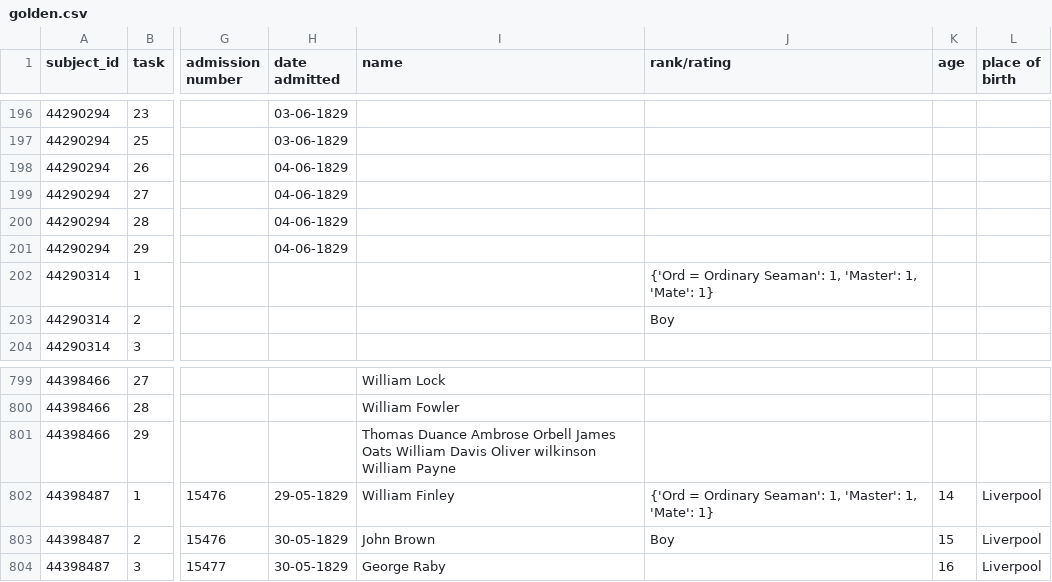
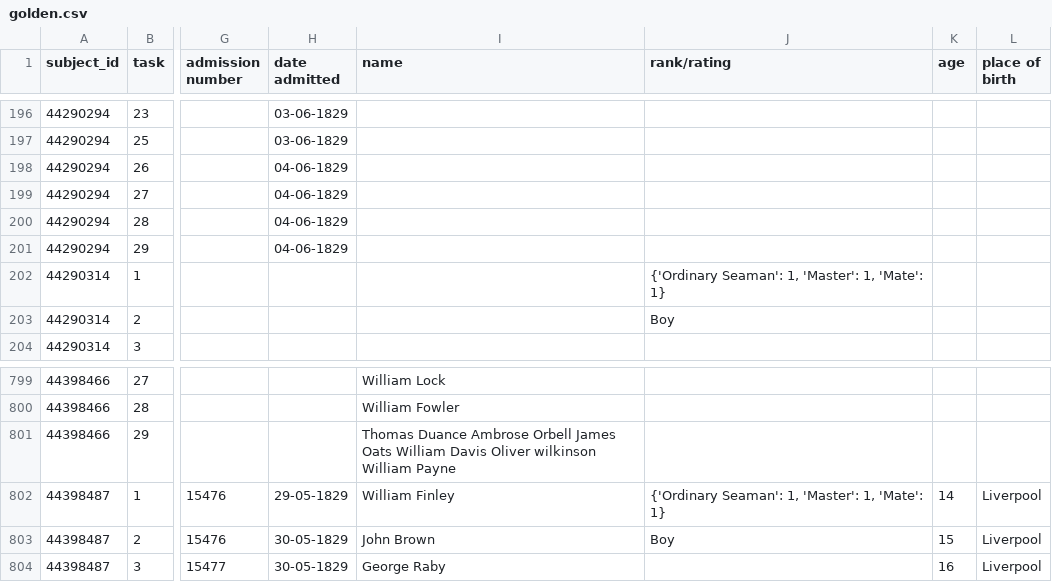
Before and after one commit to nationalarchives/hms-nhs-scripts, a CSV file: golden.csv, drawn as a sheet; only a part is shown, gaps mark what is left out; the diff names each change by its address in the sheet, - before the commit and + after, or states it on an @@ line.

Commit message:
Strip out ^.*= in label names

```diff
--- a/golden.csv
+++ b/golden.csv
-J202 (rank/rating): {'Ord = Ordinary Seaman': 1,…
+J202 (rank/rating): {'Ordinary Seaman': 1,…
-J802 (rank/rating): {'Ord = Ordinary Seaman': 1,…
+J802 (rank/rating): {'Ordinary Seaman': 1,…
```
Also changed, not shown: golden_for_mimsy.csv, 1 other file.
